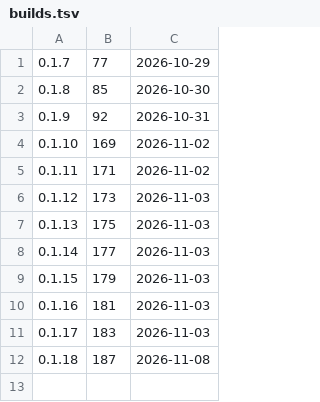
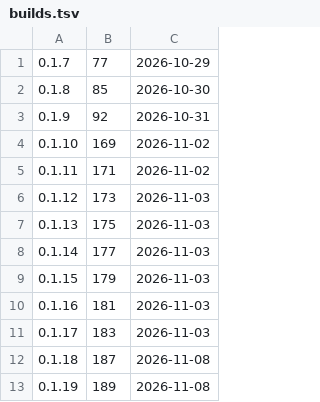
Before and after one commit to d2ntr5/bhasha-releases, a TSV file: builds.tsv, drawn as a sheet.

```diff
--- a/builds.tsv
+++ b/builds.tsv
@@ -12 +12,2 @@
 0.1.18	187	2026-11-08
+0.1.19	189	2026-11-08
```
Also changed, not shown: 3 other files.
